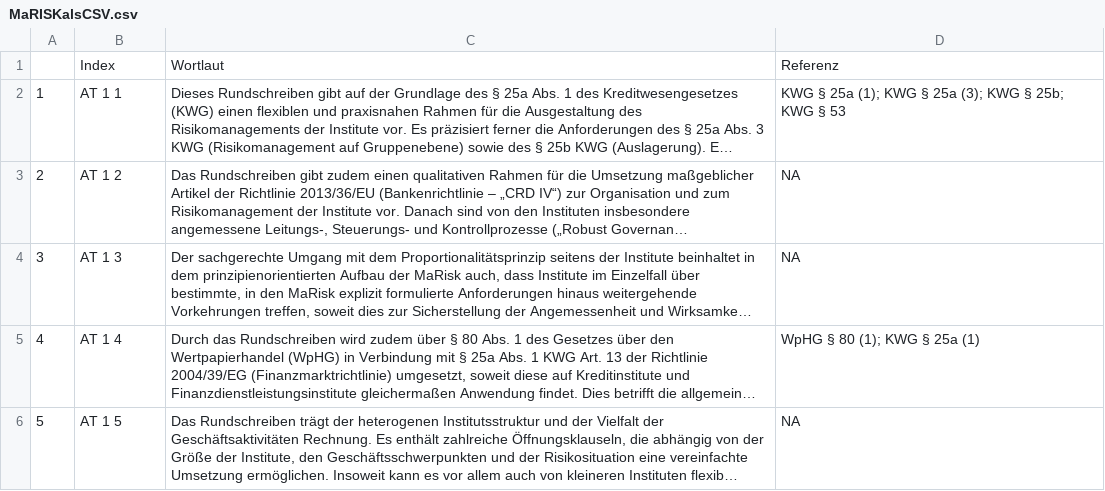
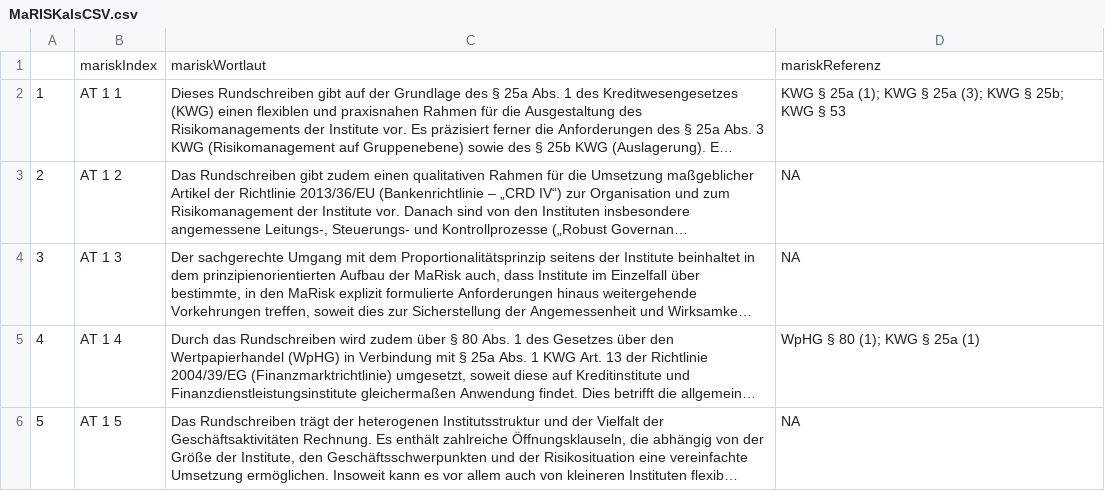
Before and after one commit to KasperKlatsche/Regulatorikdatensaetze, a CSV file: MaRISKalsCSV.csv, drawn as a sheet; only a part is shown; long unchanged cells end in …; removed rows and columns are numbered as before the commit, all else as after; the diff names each change by its address in the sheet, - before the commit and + after, or states it on an @@ line.

```diff
--- a/MaRISKalsCSV.csv
+++ b/MaRISKalsCSV.csv
-row 1:  | Index | Wortlaut | Referenz
+row 1:  | mariskIndex | mariskWortlaut | mariskReferenz
```
Also changed, not shown: 8 other files.
